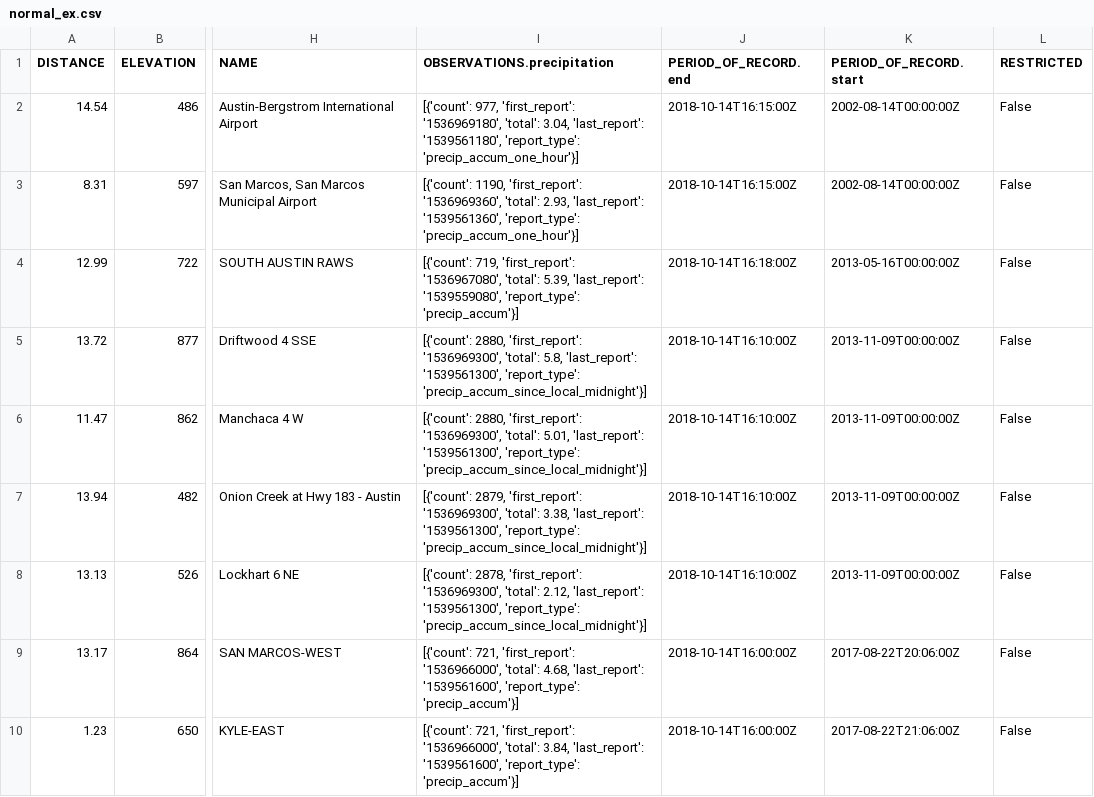
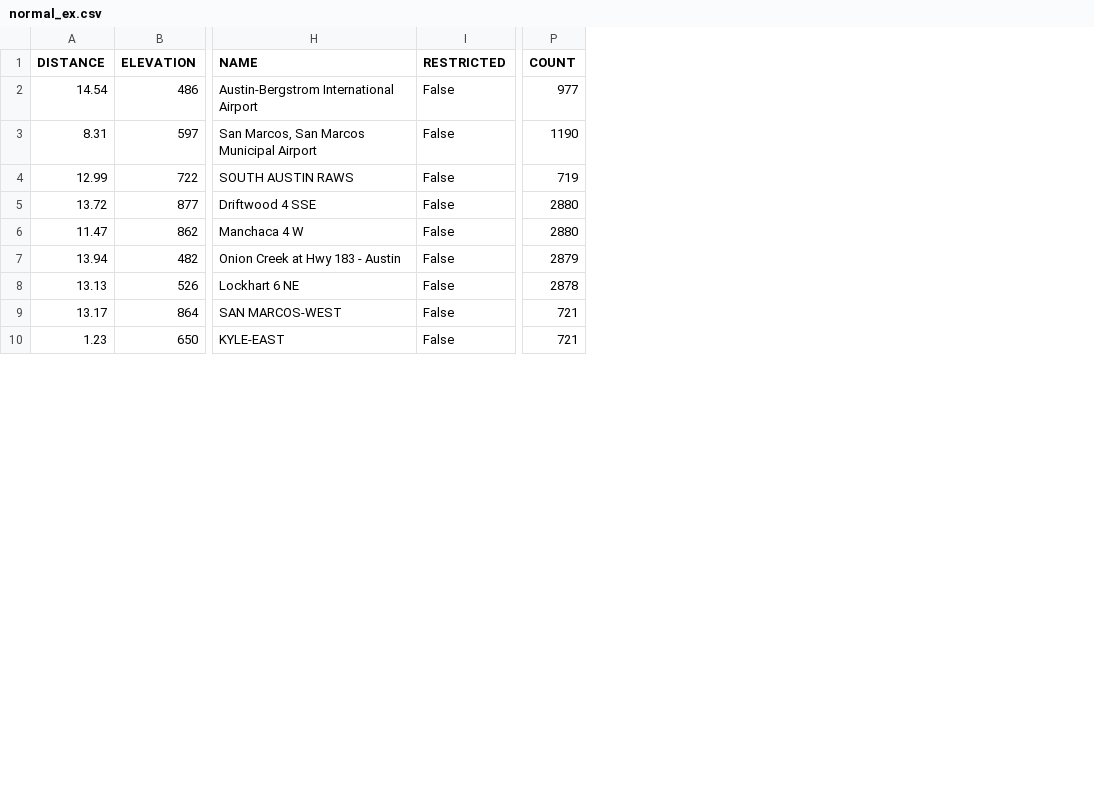
Before and after one commit to agentturbo1/precip_anomaly_detection, a CSV file: normal_ex.csv, drawn as a sheet; only a part is shown, gaps mark what is left out; removed rows and columns are numbered as before the commit, all else as after; the diff names each change by its address in the sheet, - before the commit and + after, or states it on an @@ line.

Commit message:
Ran computation on real world dataset and added some simple visualization.

```diff
--- a/normal_ex.csv
+++ b/normal_ex.csv
-column I (OBSERVATIONS.precipitation), rows 2-10: [{'count': 977, 'first_report': '1536969180', 'total': 3.04, 'last_report': '1539561180', 'report_type': 'precip_accum_one_hour'}] | [{'count': 1190, 'first_report': '1536969360', 'total': 2.93, 'last_report': '1539561360', 'report_type': 'precip_accum_one_hour'}] | [{'count': 719, 'first_report': '1536967080', 'total': 5.39, 'last_report': '1539559080', 'report_type': 'precip_accum'}] | [{'count': 2880, 'first_report': '1536969300', 'total': 5.8, 'last_report': '1539561300', 'report_type': 'precip_accum_since_local_midnight'}] | [{'count': 2880, 'first_report': '1536969300', 'total': 5.01, 'last_report': '1539561300', 'report_type': 'precip_accum_since_local_midnight'}] | [{'count': 2879, 'first_report': '1536969300', 'total': 3.38, 'last_report': '1539561300', 'report_type': 'precip_accum_since_local_midnight'}] | [{'count': 2878, 'first_report': '1536969300', 'total': 2.12, 'last_report': '1539561300', 'report_type': 'precip_accum_since_local_midnight'}] | [{'count': 721, 'first_report': '1536966000', 'total': 4.68, 'last_report': '1539561600', 'report_type': 'precip_accum'}] | [{'count': 721, 'first_report': '1536966000', 'total': 3.84, 'last_report': '1539561600', 'report_type': 'precip_accum'}]
-column J (PERIOD_OF_RECORD.end), rows 2-10: 2018-10-14T16:15:00Z | 2018-10-14T16:15:00Z | 2018-10-14T16:18:00Z | 2018-10-14T16:10:00Z | 2018-10-14T16:10:00Z | 2018-10-14T16:10:00Z | 2018-10-14T16:10:00Z | 2018-10-14T16:00:00Z | 2018-10-14T16:00:00Z
-column K (PERIOD_OF_RECORD.start), rows 2-10: 2002-08-14T00:00:00Z | 2002-08-14T00:00:00Z | 2013-05-16T00:00:00Z | 2013-11-09T00:00:00Z | 2013-11-09T00:00:00Z | 2013-11-09T00:00:00Z | 2013-11-09T00:00:00Z | 2017-08-22T20:06:00Z | 2017-08-22T21:06:00Z
+column P (COUNT), rows 2-10: 977 | 1190 | 719 | 2880 | 2880 | 2879 | 2878 | 721 | 721
```
Also changed, not shown: 3 other files.
